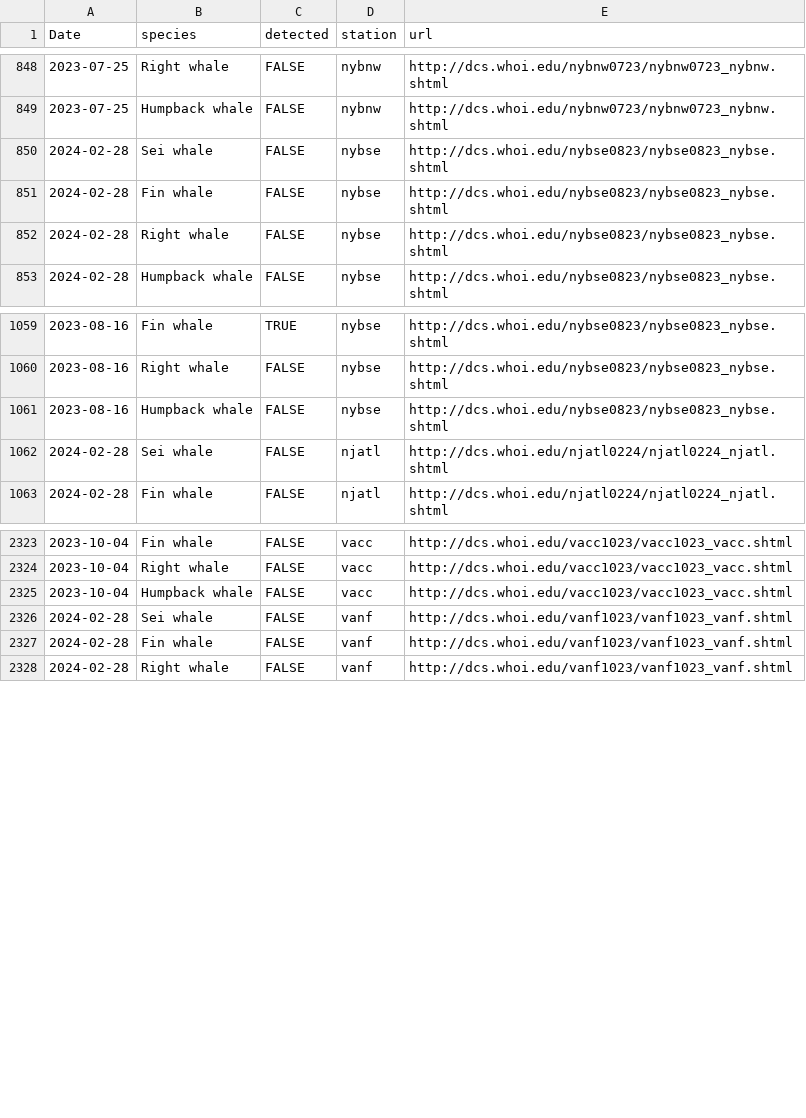
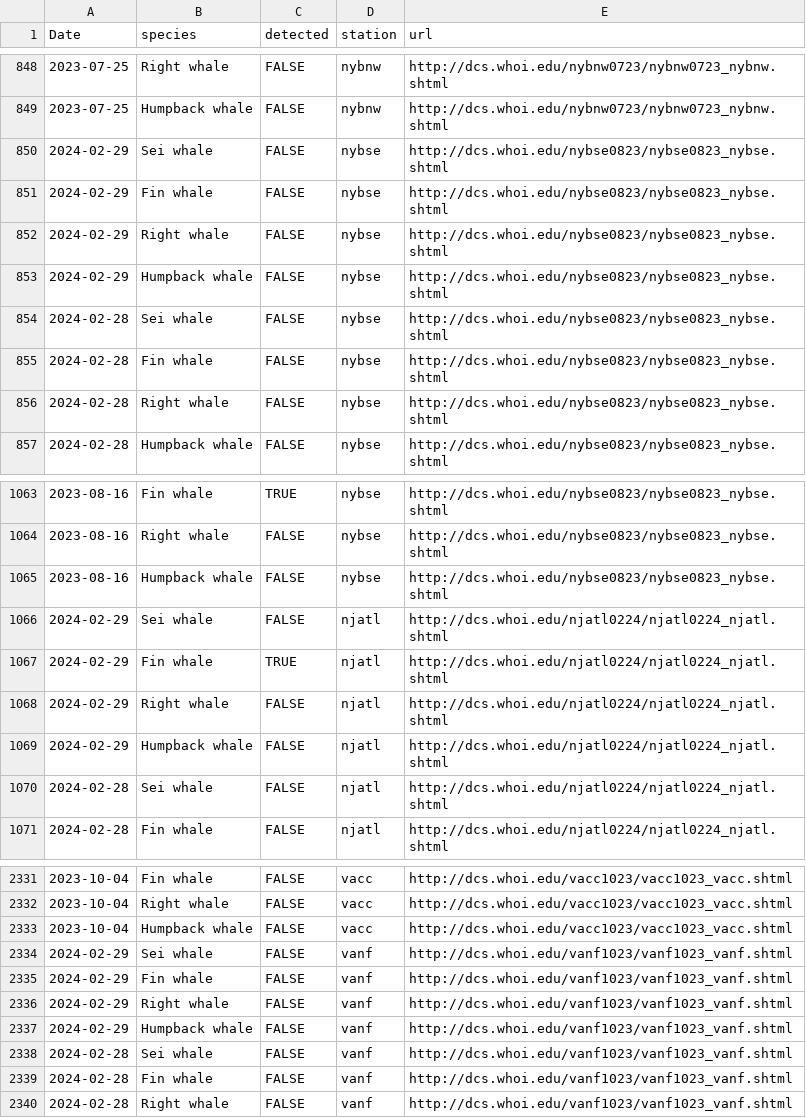
Before and after one commit to Tail-Winds/rtwb-flyway, a CSV file: rtwb_detections.csv, drawn as a sheet; only a part is shown, gaps mark what is left out.

```diff
--- a/rtwb_detections.csv
+++ b/rtwb_detections.csv
@@ -849,2 +849,6 @@
 2023-07-25,"Humpback whale",FALSE,"nybnw","http://dcs.whoi.edu/nybnw0723/nybnw0723_nybnw.shtml"
+2024-02-29,"Sei whale",FALSE,"nybse","http://dcs.whoi.edu/nybse0823/nybse0823_nybse.shtml"
+2024-02-29,"Fin whale",FALSE,"nybse","http://dcs.whoi.edu/nybse0823/nybse0823_nybse.shtml"
+2024-02-29,"Right whale",FALSE,"nybse","http://dcs.whoi.edu/nybse0823/nybse0823_nybse.shtml"
+2024-02-29,"Humpback whale",FALSE,"nybse","http://dcs.whoi.edu/nybse0823/nybse0823_nybse.shtml"
 2024-02-28,"Sei whale",FALSE,"nybse","http://dcs.whoi.edu/nybse0823/nybse0823_nybse.shtml"
@@ -1061,2 +1065,6 @@
 2023-08-16,"Humpback whale",FALSE,"nybse","http://dcs.whoi.edu/nybse0823/nybse0823_nybse.shtml"
+2024-02-29,"Sei whale",FALSE,"njatl","http://dcs.whoi.edu/njatl0224/njatl0224_njatl.shtml"
+2024-02-29,"Fin whale",TRUE,"njatl","http://dcs.whoi.edu/njatl0224/njatl0224_njatl.shtml"
+2024-02-29,"Right whale",FALSE,"njatl","http://dcs.whoi.edu/njatl0224/njatl0224_njatl.shtml"
+2024-02-29,"Humpback whale",FALSE,"njatl","http://dcs.whoi.edu/njatl0224/njatl0224_njatl.shtml"
 2024-02-28,"Sei whale",FALSE,"njatl","http://dcs.whoi.edu/njatl0224/njatl0224_njatl.shtml"
@@ -2325,2 +2333,6 @@
 2023-10-04,"Humpback whale",FALSE,"vacc","http://dcs.whoi.edu/vacc1023/vacc1023_vacc.shtml"
+2024-02-29,"Sei whale",FALSE,"vanf","http://dcs.whoi.edu/vanf1023/vanf1023_vanf.shtml"
+2024-02-29,"Fin whale",FALSE,"vanf","http://dcs.whoi.edu/vanf1023/vanf1023_vanf.shtml"
+2024-02-29,"Right whale",FALSE,"vanf","http://dcs.whoi.edu/vanf1023/vanf1023_vanf.shtml"
+2024-02-29,"Humpback whale",FALSE,"vanf","http://dcs.whoi.edu/vanf1023/vanf1023_vanf.shtml"
 2024-02-28,"Sei whale",FALSE,"vanf","http://dcs.whoi.edu/vanf1023/vanf1023_vanf.shtml"
```
Also changed, not shown: slow_zone_log.csv, 8 other files.
